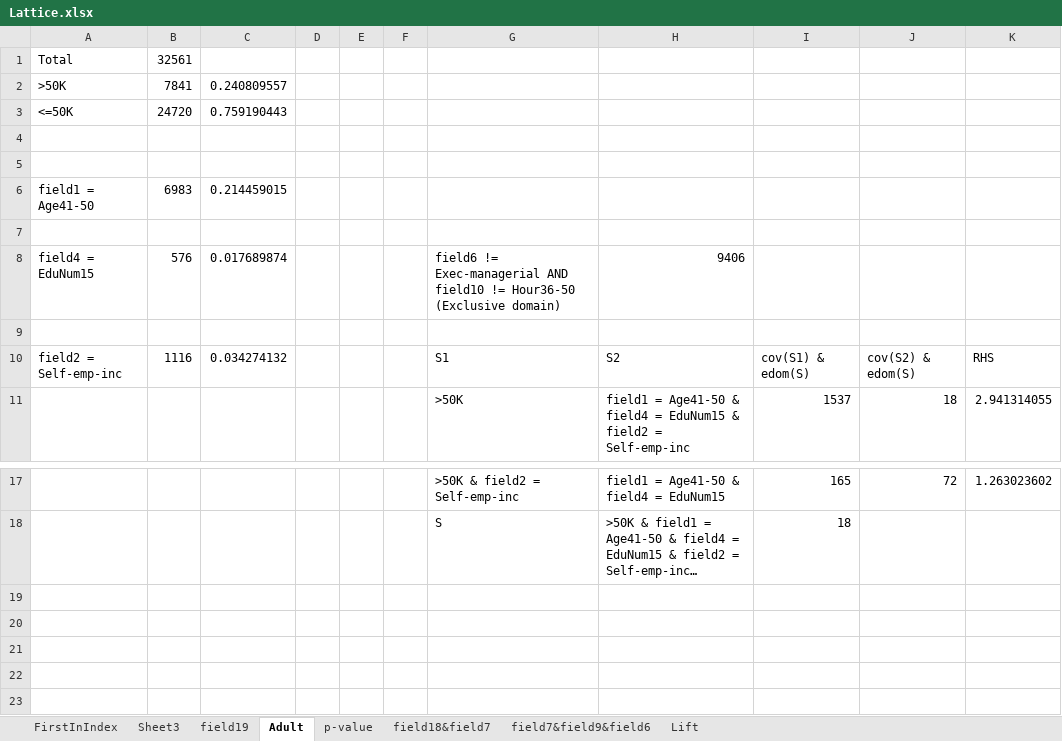
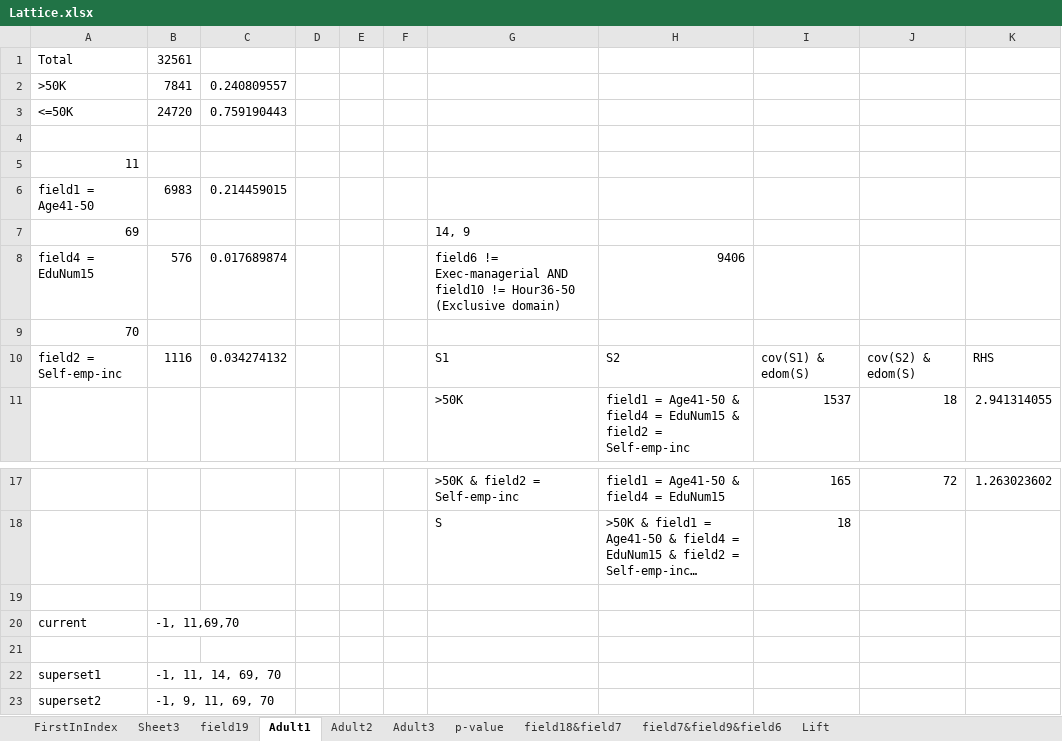
Before and after one commit to situsnow/OpusMiner_SDRD, an Excel workbook: File/Lattice.xlsx, sheet Adult1, drawn as a sheet; only a part is shown, gaps mark what is left out; long unchanged cells end in …; values as stored, in another font and other column widths than the file's, no borders; charts and pictures not drawn; the diff names each change by its address in the sheet, - before the commit and + after, or states it on an @@ line.

```diff
--- a/File/Lattice.xlsx (sheet Adult1)
+++ b/File/Lattice.xlsx (sheet Adult1)
-sheet tab: Adult
+sheet tab: Adult1
+sheet tab: Adult2
+sheet tab: Adult3
-A5: (empty)
+A5: 11
-row 7: (empty)
+row 7: 69 |  |  |  |  |  | 14, 9
-A9: (empty)
+A9: 70
+row 19: (empty)
+row 20: current | -1, 11,69,70
+row 21: (empty)
+row 22: superset1 | -1, 11, 14, 69, 70
+row 23: superset2 | -1, 9, 11, 69, 70
```
Also changed, not shown: sheet p-value, 16 other files.
